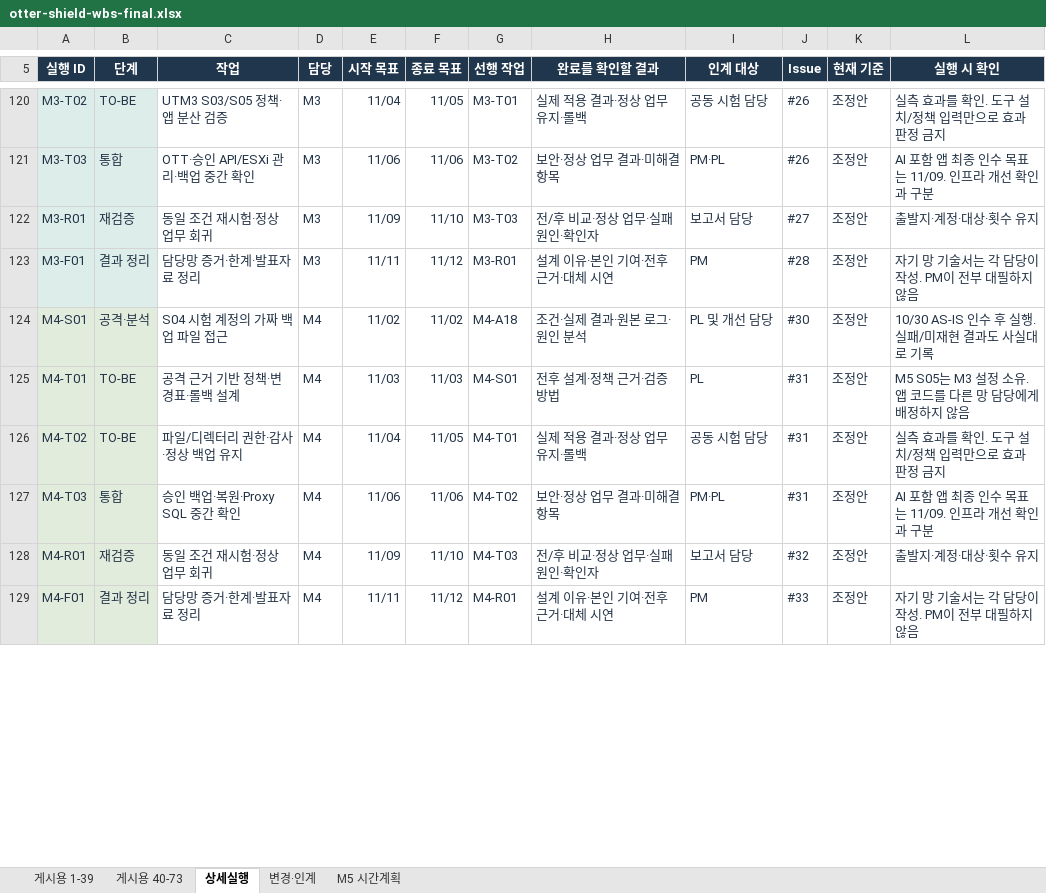
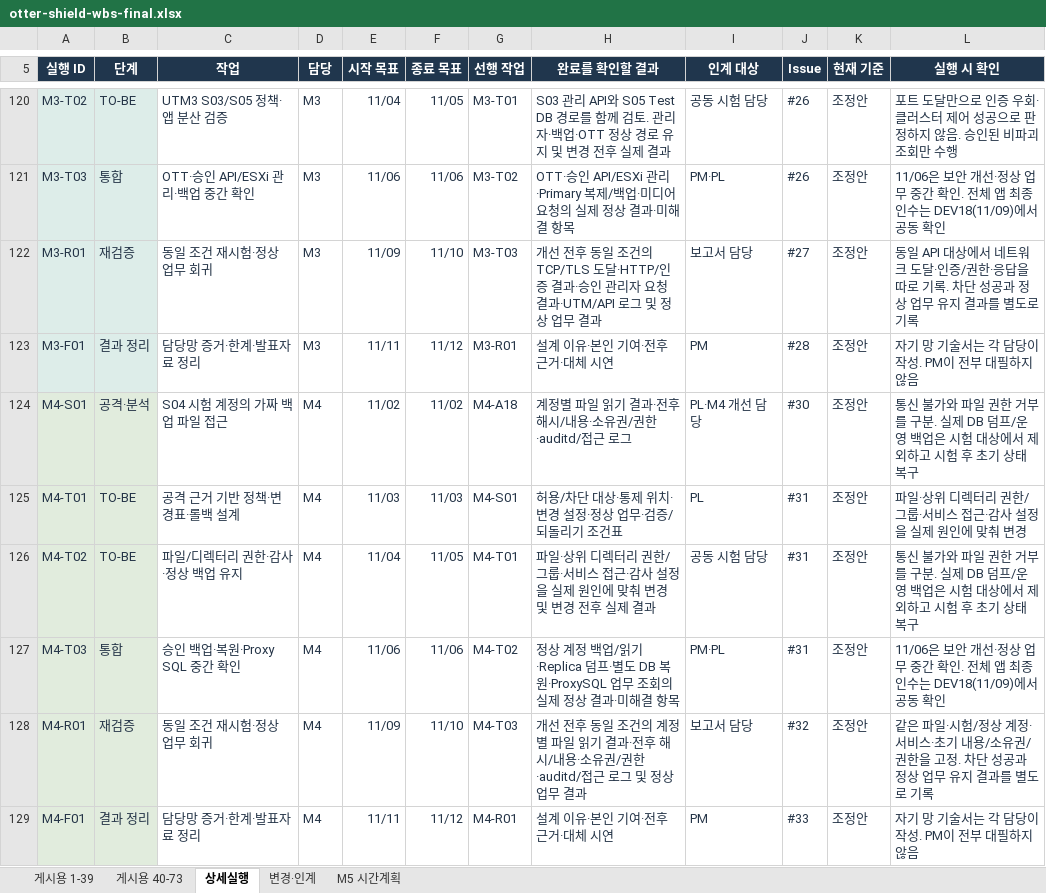
Before and after one commit to team-blocks-lab/otter-shield, an Excel workbook: plans/wbs/otter-shield-wbs-final.xlsx, sheet 상세실행, drawn as a sheet; only a part is shown, gaps mark what is left out; values as stored, in another font and other column widths than the file's, no borders; conditional formats and table styles not drawn; the diff covers the shown part only; the diff names each change by its address in the sheet, - before the commit and + after, or states it on an @@ line.

```diff
--- a/plans/wbs/otter-shield-wbs-final.xlsx (sheet 상세실행)
+++ b/plans/wbs/otter-shield-wbs-final.xlsx (sheet 상세실행)
-H120 (완료를 확인할 결과): 실제 적용 결과·정상 업무 유지·롤백
+H120 (완료를 확인할 결과): S03 관리 API와 S05 Test DB 경로를 함께 검토. 관리자·백업·OTT 정상 경로 유지 및 변경 전후 실제 결과
-L120 (실행 시 확인): 실측 효과를 확인. 도구 설치/정책 입력만으로 효과 판정 금지
+L120 (실행 시 확인): 포트 도달만으로 인증 우회·클러스터 제어 성공으로 판정하지 않음. 승인된 비파괴 조회만 수행
-H121 (완료를 확인할 결과): 보안·정상 업무 결과·미해결 항목
+H121 (완료를 확인할 결과): OTT·승인 API/ESXi 관리·Primary 복제/백업·미디어 요청의 실제 정상 결과·미해결 항목
-L121 (실행 시 확인): AI 포함 앱 최종 인수 목표는 11/09. 인프라 개선 확인과 구분
+L121 (실행 시 확인): 11/06은 보안 개선·정상 업무 중간 확인. 전체 앱 최종 인수는 DEV18(11/09)에서 공동 확인
-H122 (완료를 확인할 결과): 전/후 비교·정상 업무·실패 원인·확인자
+H122 (완료를 확인할 결과): 개선 전후 동일 조건의 TCP/TLS 도달·HTTP/인증 결과·승인 관리자 요청 결과·UTM/API 로그 및 정상 업무 결과
-L122 (실행 시 확인): 출발지·계정·대상·횟수 유지
+L122 (실행 시 확인): 동일 API 대상에서 네트워크 도달·인증/권한·응답을 따로 기록. 차단 성공과 정상 업무 유지 결과를 별도로 기록
-H124 (완료를 확인할 결과): 조건·실제 결과·원본 로그·원인 분석
+H124 (완료를 확인할 결과): 계정별 파일 읽기 결과·전후 해시/내용·소유권/권한·auditd/접근 로그
-I124 (인계 대상): PL 및 개선 담당
+I124 (인계 대상): PL·M4 개선 담당
-L124 (실행 시 확인): 10/30 AS-IS 인수 후 실행. 실패/미재현 결과도 사실대로 기록
+L124 (실행 시 확인): 통신 불가와 파일 권한 거부를 구분. 실제 DB 덤프/운영 백업은 시험 대상에서 제외하고 시험 후 초기 상태 복구
-H125 (완료를 확인할 결과): 전후 설계·정책 근거·검증 방법
+H125 (완료를 확인할 결과): 허용/차단 대상·통제 위치·변경 설정·정상 업무·검증/되돌리기 조건표
-L125 (실행 시 확인): M5 S05는 M3 설정 소유. 앱 코드를 다른 망 담당에게 배정하지 않음
+L125 (실행 시 확인): 파일·상위 디렉터리 권한/그룹·서비스 접근·감사 설정을 실제 원인에 맞춰 변경
-H126 (완료를 확인할 결과): 실제 적용 결과·정상 업무 유지·롤백
+H126 (완료를 확인할 결과): 파일·상위 디렉터리 권한/그룹·서비스 접근·감사 설정을 실제 원인에 맞춰 변경 및 변경 전후 실제 결과
-L126 (실행 시 확인): 실측 효과를 확인. 도구 설치/정책 입력만으로 효과 판정 금지
+L126 (실행 시 확인): 통신 불가와 파일 권한 거부를 구분. 실제 DB 덤프/운영 백업은 시험 대상에서 제외하고 시험 후 초기 상태 복구
-H127 (완료를 확인할 결과): 보안·정상 업무 결과·미해결 항목
+H127 (완료를 확인할 결과): 정상 계정 백업/읽기·Replica 덤프·별도 DB 복원·ProxySQL 업무 조회의 실제 정상 결과·미해결 항목
-L127 (실행 시 확인): AI 포함 앱 최종 인수 목표는 11/09. 인프라 개선 확인과 구분
+L127 (실행 시 확인): 11/06은 보안 개선·정상 업무 중간 확인. 전체 앱 최종 인수는 DEV18(11/09)에서 공동 확인
-H128 (완료를 확인할 결과): 전/후 비교·정상 업무·실패 원인·확인자
+H128 (완료를 확인할 결과): 개선 전후 동일 조건의 계정별 파일 읽기 결과·전후 해시/내용·소유권/권한·auditd/접근 로그 및 정상 업무 결과
-L128 (실행 시 확인): 출발지·계정·대상·횟수 유지
+L128 (실행 시 확인): 같은 파일·시험/정상 계정·서비스·초기 내용/소유권/권한을 고정. 차단 성공과 정상 업무 유지 결과를 별도로 기록
```
Also changed, not shown: 2 added rows and 70 edited cells elsewhere in this sheet, sheet 변경·인계, sheet M5 시간계획, sheet 게시용 1-39, sheet 게시용 40-73, 2 other files.
